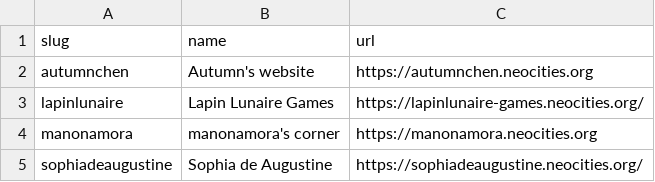
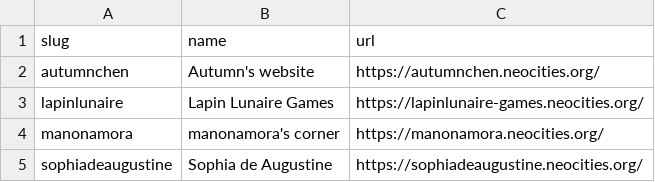
Before and after one commit to aucchen/neoint_webring, a CSV file: _data/members.csv, drawn as a sheet.

Commit message:
Update members.csv
just to make the URL formatting to match all lines

```diff
--- a/_data/members.csv
+++ b/_data/members.csv
@@ -1,5 +1,5 @@
 slug,name,url
-"autumnchen","Autumn's website","https://autumnchen.neocities.org"
+"autumnchen","Autumn's website","https://autumnchen.neocities.org/"
 "lapinlunaire","Lapin Lunaire Games","https://lapinlunaire-games.neocities.org/"
-"manonamora","manonamora's corner","https://manonamora.neocities.org"
+"manonamora","manonamora's corner","https://manonamora.neocities.org/"
 "sophiadeaugustine","Sophia de Augustine","https://sophiadeaugustine.neocities.org/"
```
